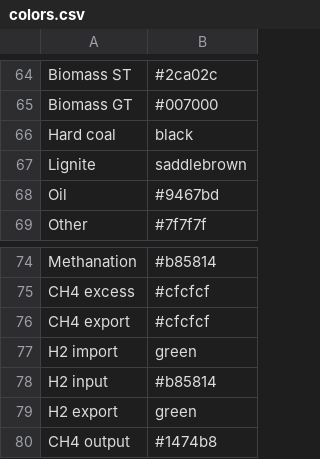
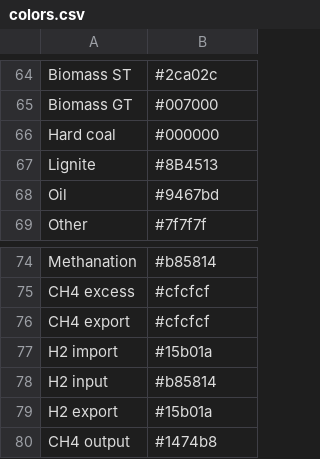
Before and after one commit to rl-institut/oemof-B3-methane, a CSV file: oemof_b3/config/colors.csv, drawn as a sheet; only a part is shown, gaps mark what is left out.

Commit message:
Replace named colors with hex code

```diff
--- a/oemof_b3/config/colors.csv
+++ b/oemof_b3/config/colors.csv
@@ -65,4 +65,4 @@ Biomass ST,#2ca02c
 Biomass GT,#007000
-Hard coal,black
-Lignite,saddlebrown
+Hard coal,#000000
+Lignite,#8B4513
 Oil,#9467bd
@@ -76,5 +76,5 @@ CH4 excess,#cfcfcf
 CH4 export,#cfcfcf
-H2 import,green
+H2 import,#15b01a
 H2 input,#b85814
-H2 export,green
+H2 export,#15b01a
 CH4 output,#1474b8
```
